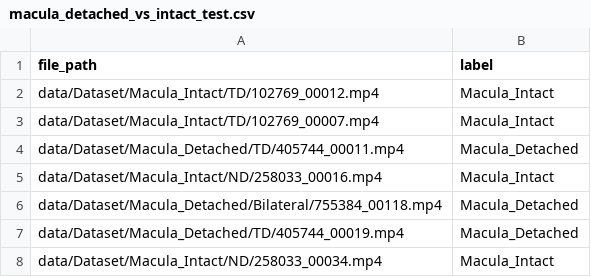
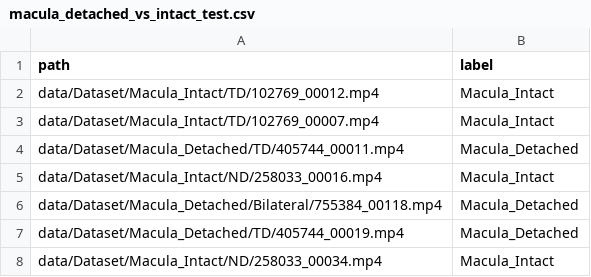
Before and after one commit to OSUPCVLab/ERDES, a CSV file: data/macula_detached_vs_intact_test.csv (was src/data/macula_detached_vs_intact_test.csv), drawn as a sheet; only a part is shown.

Commit message:
Fix dataset split CSV and script paths

```diff
--- a/src/data/macula_detached_vs_intact_test.csv
+++ b/data/macula_detached_vs_intact_test.csv
@@ -1,2 +1,2 @@
-file_path,label
+path,label
 data/Dataset/Macula_Intact/TD/102769_00012.mp4,Macula_Intact
```
Also changed, not shown: data/macula_detached_vs_intact_train.csv, data/macula_detached_vs_intact_val.csv, 5 other files.
